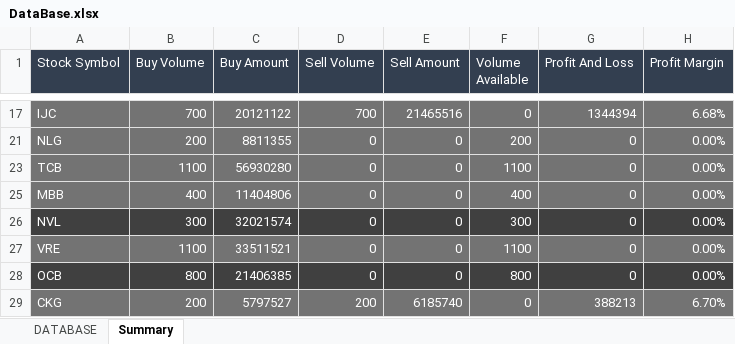
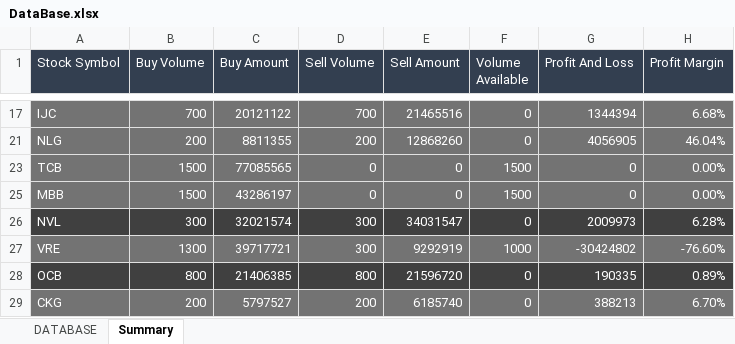
Before and after one commit to takashi92/Uipath, an Excel workbook: MailHandler/Data/DataBase.xlsx, sheet Summary, drawn as a sheet; only a part is shown, gaps mark what is left out; values as stored, in another font and other column widths than the file's, no borders; table styles not drawn; the diff covers the shown part only; the diff names each change by its address in the sheet, - before the commit and + after, or states it on an @@ line.

```diff
--- a/MailHandler/Data/DataBase.xlsx (sheet Summary)
+++ b/MailHandler/Data/DataBase.xlsx (sheet Summary)
-D21 (Sell Volume): 0
+D21 (Sell Volume): 200
-E21 (Sell Amount): 0
+E21 (Sell Amount): 12868260
-F21 (Volume Available): 200
+F21 (Volume Available): 0
-G21 (Profit And Loss): 0
+G21 (Profit And Loss): 4056905
-H21 (Profit Margin): 0.00%
+H21 (Profit Margin): 46.04%
-B23 (Buy Volume): 1100
+B23 (Buy Volume): 1500
-C23 (Buy Amount): 56930280
+C23 (Buy Amount): 77085565
-F23 (Volume Available): 1100
+F23 (Volume Available): 1500
-B25 (Buy Volume): 400
+B25 (Buy Volume): 1500
-C25 (Buy Amount): 11404806
+C25 (Buy Amount): 43286197
-F25 (Volume Available): 400
+F25 (Volume Available): 1500
-D26:D27 (Sell Volume): 0
+D26:D27 (Sell Volume): 300
-E26 (Sell Amount): 0
+E26 (Sell Amount): 34031547
-F26 (Volume Available): 300
+F26 (Volume Available): 0
-G26 (Profit And Loss): 0
+G26 (Profit And Loss): 2009973
-H26 (Profit Margin): 0.00%
+H26 (Profit Margin): 6.28%
-B27 (Buy Volume): 1100
+B27 (Buy Volume): 1300
-C27 (Buy Amount): 33511521
+C27 (Buy Amount): 39717721
-E27 (Sell Amount): 0
+E27 (Sell Amount): 9292919
-F27 (Volume Available): 1100
+F27 (Volume Available): 1000
-G27 (Profit And Loss): 0
+G27 (Profit And Loss): -30424802
-H27 (Profit Margin): 0.00%
+H27 (Profit Margin): -76.60%
-D28 (Sell Volume): 0
+D28 (Sell Volume): 800
-E28 (Sell Amount): 0
+E28 (Sell Amount): 21596720
-F28 (Volume Available): 800
+F28 (Volume Available): 0
-G28 (Profit And Loss): 0
+G28 (Profit And Loss): 190335
-H28 (Profit Margin): 0.00%
+H28 (Profit Margin): 0.89%
```
Also changed, not shown: 4 added rows and 41 edited cells elsewhere in this sheet, sheet DATABASE, hidden cells, 2 other files.
